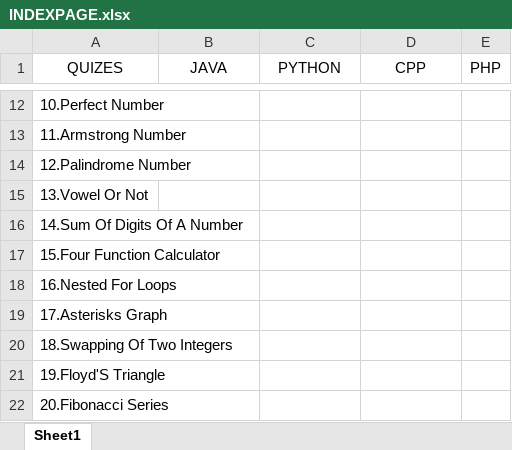
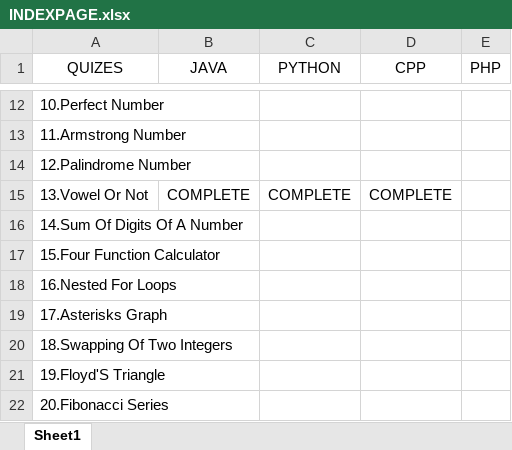
Before and after one commit to DINESH-SANKAR-SELVI/LOGIC_PARTS_PROJECTS-195-TotallyCodes-, an Excel workbook: #INDEX/INDEXPAGE.xlsx, sheet Sheet1, drawn as a sheet; only a part is shown, gaps mark what is left out; values as stored, in another font and other column widths than the file's, no borders; table styles not drawn; the diff names each change by its address in the sheet, - before the commit and + after, or states it on an @@ line.

```diff
--- a/#INDEX/INDEXPAGE.xlsx (sheet Sheet1)
+++ b/#INDEX/INDEXPAGE.xlsx (sheet Sheet1)
-B15 (JAVA): (empty)
+B15 (JAVA): COMPLETE
-C15 (PYTHON): (empty)
+C15 (PYTHON): COMPLETE
-D15 (CPP): (empty)
+D15 (CPP): COMPLETE
```
Also changed, not shown: 4 other files.
